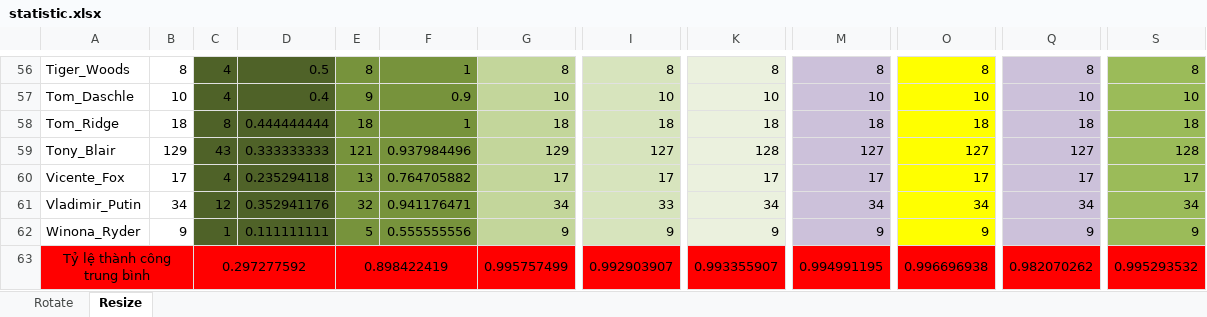
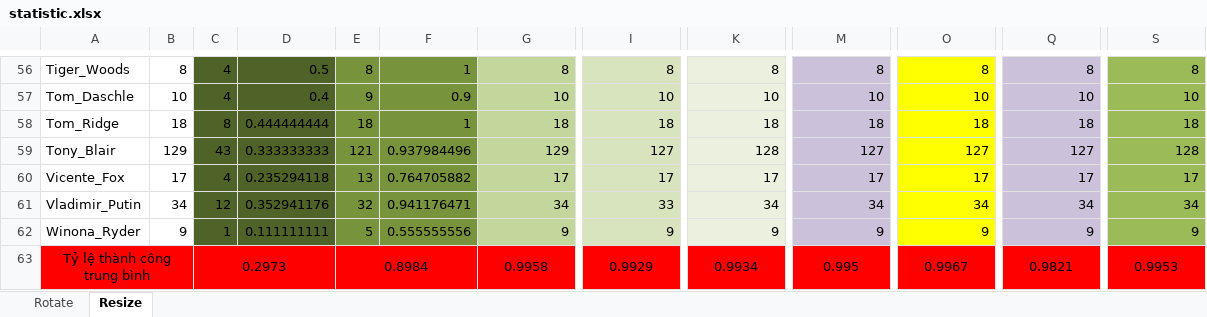
Before and after one commit to SocketHCMUS/FaceRecognition, an Excel workbook: statistic.xlsx, sheet Resize, drawn as a sheet; only a part is shown, gaps mark what is left out; values as stored, in another font and other column widths than the file's, no borders; charts and pictures not drawn; the diff names each change by its address in the sheet, - before the commit and + after, or states it on an @@ line.

```diff
--- a/statistic.xlsx (sheet Resize)
+++ b/statistic.xlsx (sheet Resize)
-C63: 0.297277592
+C63: 0.2973
-E63: 0.898422419
+E63: 0.8984
-G63: 0.995757499
+G63: 0.9958
-I63: 0.992903907
+I63: 0.9929
-K63: 0.993355907
+K63: 0.9934
-M63: 0.994991195
+M63: 0.995
-O63: 0.996696938
+O63: 0.9967
-Q63: 0.982070262
+Q63: 0.9821
-S63: 0.995293532
+S63: 0.9953
```
Also changed, not shown: sheet Rotate, charts or pictures.
